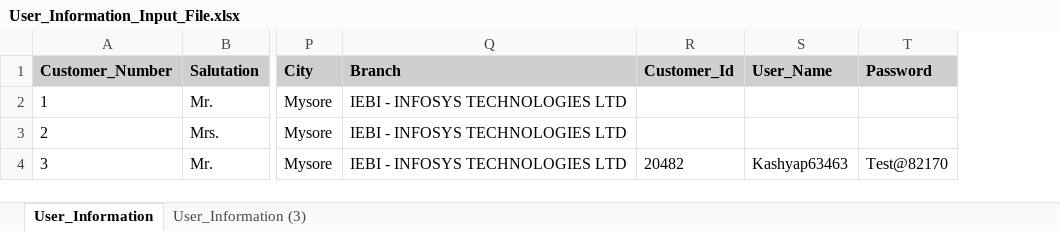
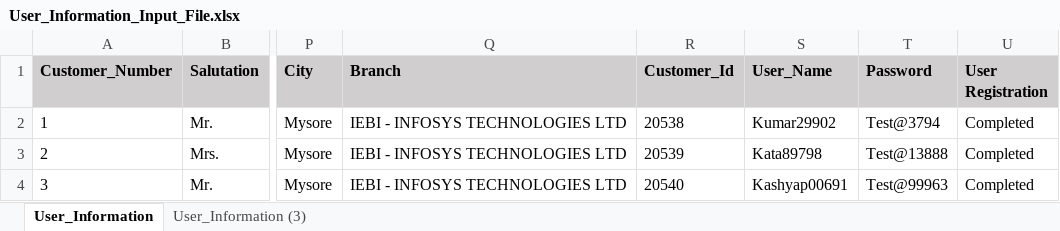
Before and after one commit to amankumarinfy/Capstone_Project, an Excel workbook: files/User_Information_Input_File.xlsx, sheet User_Information, drawn as a sheet; only a part is shown, gaps mark what is left out; values as stored, in another font and other column widths than the file's, no borders; the diff names each change by its address in the sheet, - before the commit and + after, or states it on an @@ line.

```diff
--- a/files/User_Information_Input_File.xlsx (sheet User_Information)
+++ b/files/User_Information_Input_File.xlsx (sheet User_Information)
+column U (User Registration), rows 2-4: all Completed
-R2 (Customer_Id): (empty)
+R2 (Customer_Id): 20538
-S2 (User_Name): (empty)
+S2 (User_Name): Kumar29902
-T2 (Password): (empty)
+T2 (Password): Test@3794
-R3 (Customer_Id): (empty)
+R3 (Customer_Id): 20539
-S3 (User_Name): (empty)
+S3 (User_Name): Kata89798
-T3 (Password): (empty)
+T3 (Password): Test@13888
-R4 (Customer_Id): 20482
+R4 (Customer_Id): 20540
-S4 (User_Name): Kashyap63463
+S4 (User_Name): Kashyap00691
-T4 (Password): Test@82170
+T4 (Password): Test@99963
```
Also changed, not shown: files/User_Login_Information.xlsx, 13 other files.
